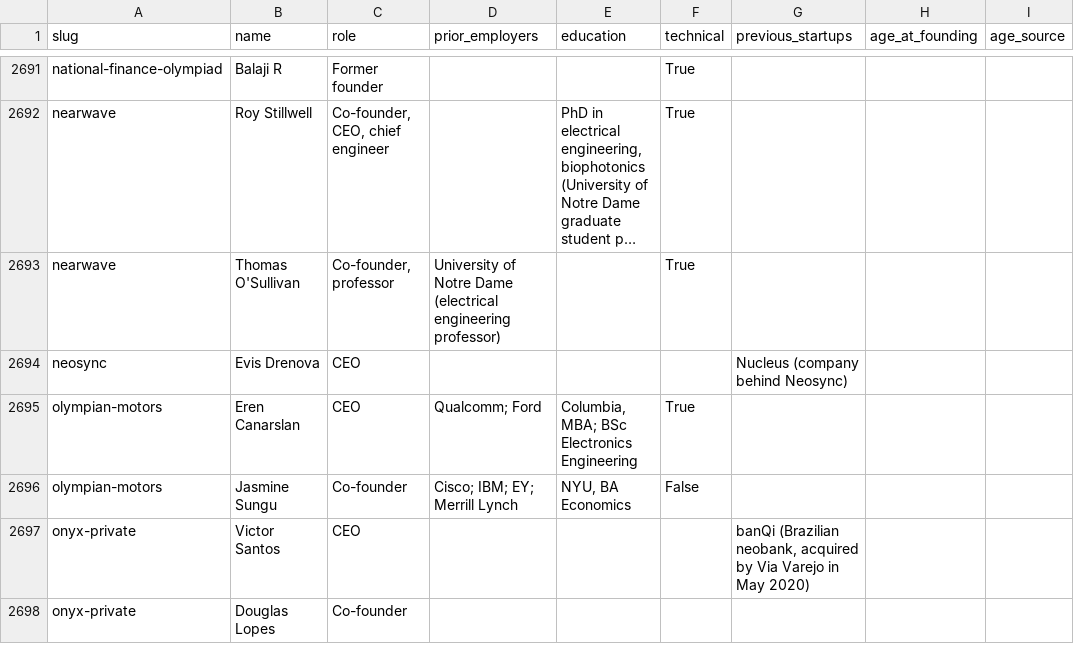
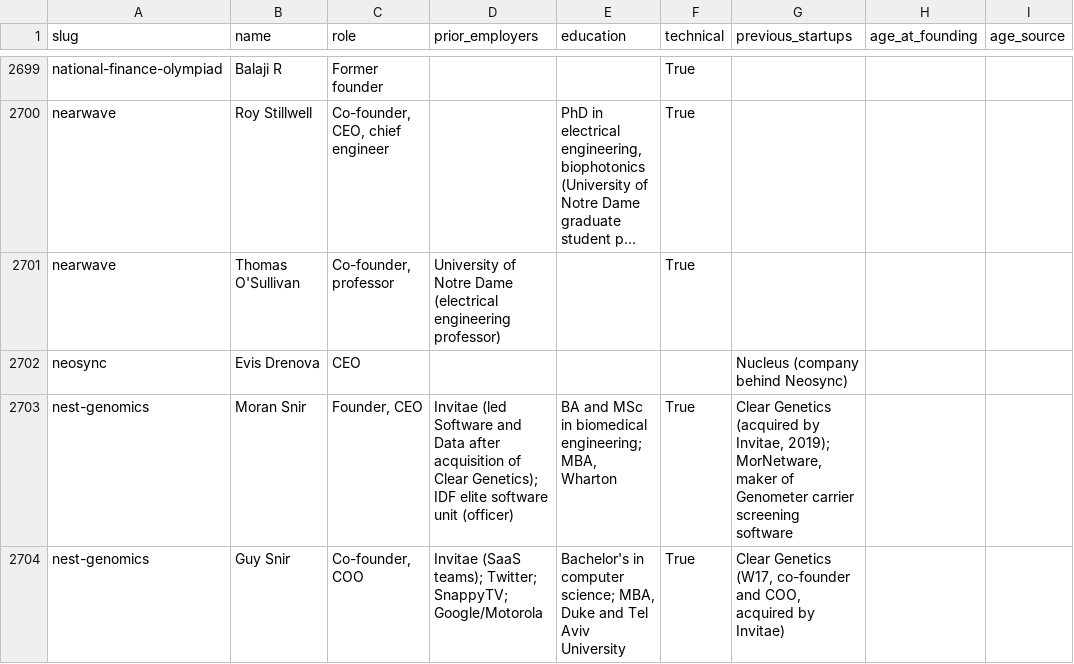
Before and after one commit to edison16a/yc-startup-life, a CSV file: data/founders.csv, drawn as a sheet; only a part is shown, gaps mark what is left out; the shorter side is filled out with more unchanged rows; long unchanged cells end in …; the diff covers the shown part only.

```diff
--- a/data/founders.csv
+++ b/data/founders.csv
@@ -2694 +2702,3 @@ nearwave,Thomas O'Sullivan,"Co-founder, professor",University of Notre Dame (ele
 neosync,Evis Drenova,CEO,,,,Nucleus (company behind Neosync),,
+nest-genomics,Moran Snir,"Founder, CEO",Invitae (led Software and Data after acquisition of Clear Genetics); IDF elite software unit (officer),"BA and MSc in biomedical engineering; MBA, Wharton",True,"Clear Genetics (acquired by Invitae, 2019); MorNetware, maker of Genometer carrier screening software",,
+nest-genomics,Guy Snir,"Co-founder, COO",Invitae (SaaS teams); Twitter; SnappyTV; Google/Motorola,"Bachelor's in computer science; MBA, Duke and Tel Aviv University",True,"Clear Genetics (W17, co-founder and COO, acquired by Invitae)",,
```
Also changed, not shown: 17 added rows elsewhere in this file, data/competitors.csv, data/rounds.csv, 13 other files.
